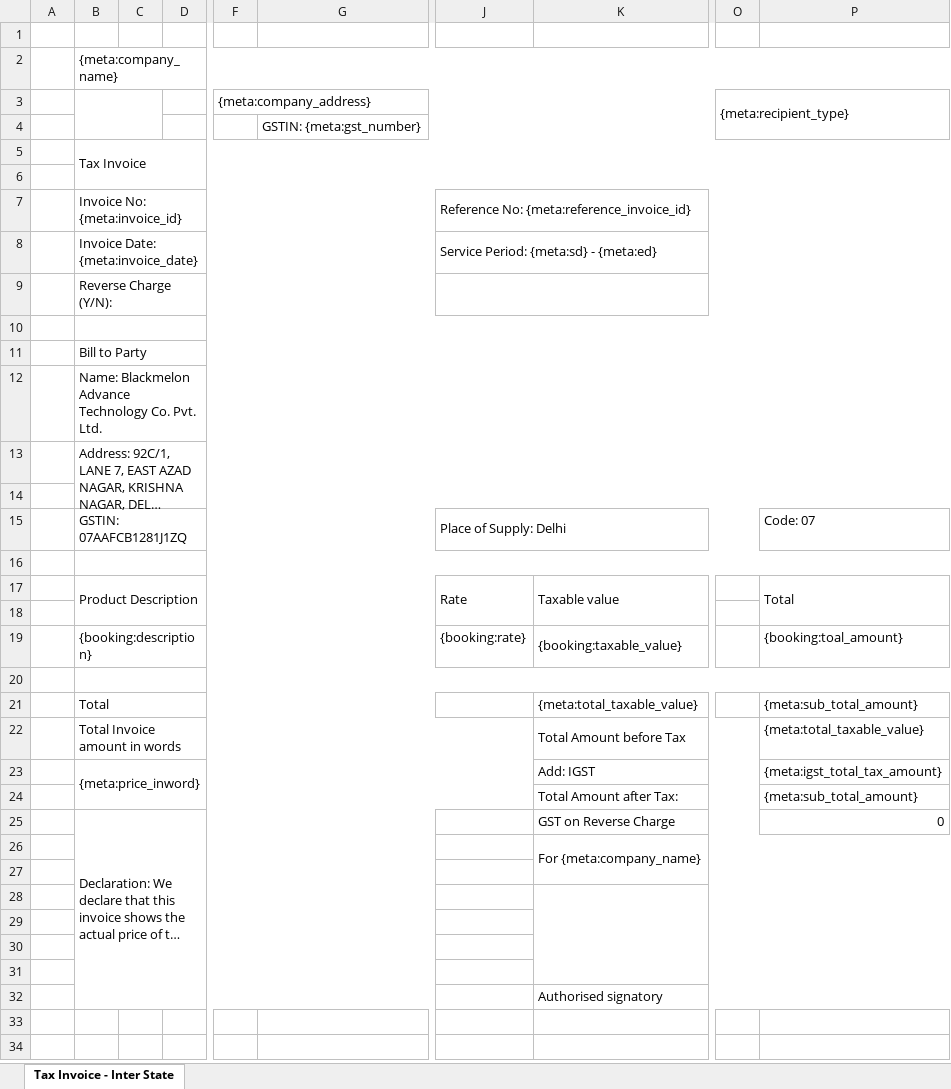
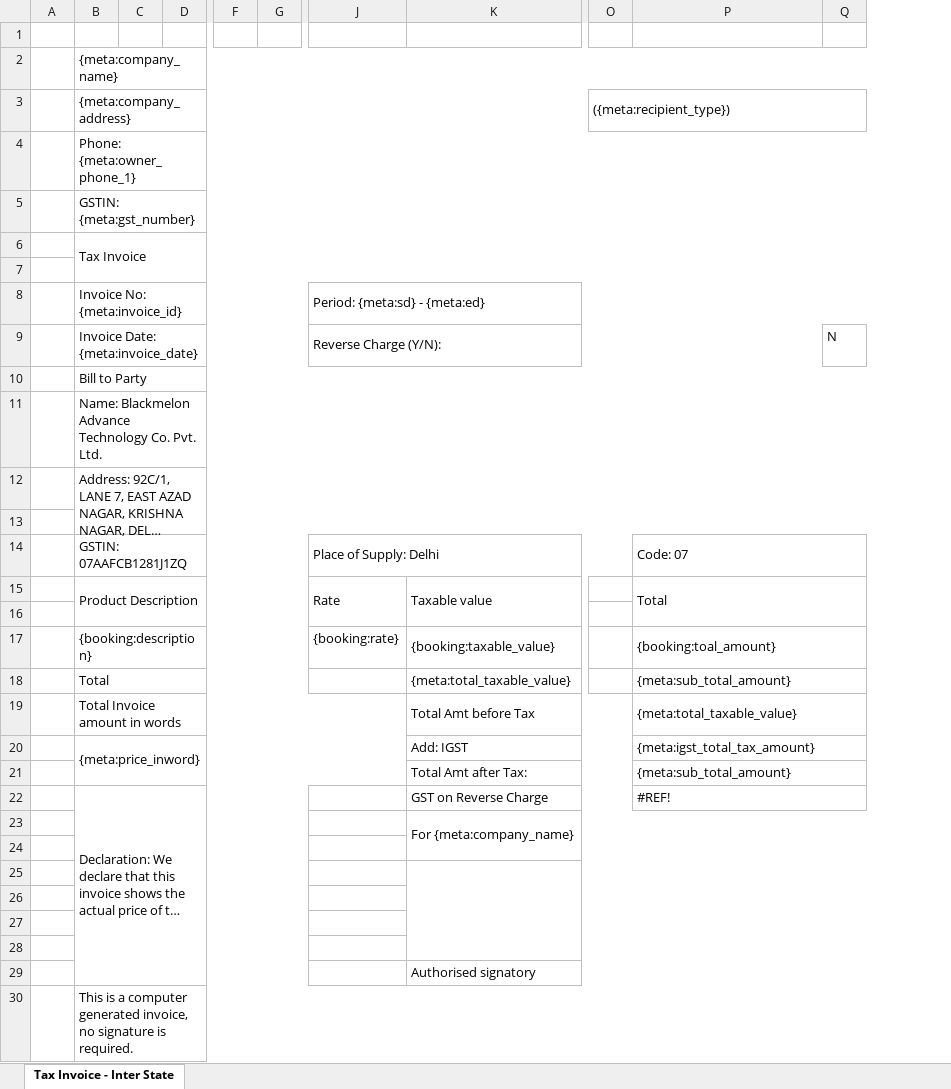
Before and after one commit to 247around-DeepakSharma/Deepak, an Excel workbook: application/controllers/excel-templates/SF_FOC_Tax_Invoice_Inter_State_v1.xlsx, sheet Tax Invoice - Inter State, drawn as a sheet; only a part is shown, gaps mark what is left out; long unchanged cells end in …; values as stored, in another font and other column widths than the file's, no cell formats; charts and pictures not drawn; removed rows and columns are numbered as before the commit, all else as after; rows hold the shown columns only; the diff names each change by its address in the sheet, - before the commit and + after, or states it on an @@ line.

Commit message:
Template changes

```diff
--- a/application/controllers/excel-templates/SF_FOC_Tax_Invoice_Inter_State_v1.xlsx (sheet Tax Invoice - Inter State)
+++ b/application/controllers/excel-templates/SF_FOC_Tax_Invoice_Inter_State_v1.xlsx (sheet Tax Invoice - Inter State)
-column F, row 3: {meta:company_address}
-column G, row 4: GSTIN: {meta:gst_number}
+column F, empty
+column G, empty
-column O, row 3: {meta:recipient_type}
+column O, row 3: ({meta:recipient_type})
+column Q, row 9: N
-B3: (empty)
+B3: {meta:company_address}
-B3:C4 merged
+B3:N3 merged
-B4: (empty)
+B4: Phone: {meta:owner_phone_1}
+B4:Q4 merged
+row 5:  | GSTIN: {meta:gst_number}
-J8: Reference No: {meta:reference_invoice_id}
+J8: Period: {meta:sd} - {meta:ed}
-J9: Service Period: {meta:sd} - {meta:ed}
+J9: Reverse Charge (Y/N):
-row 9:  | Reverse Charge (Y/N):
-row 10: (empty)
+P14:Q14 merged
-row 16: (empty)
+P17:Q17 merged
-row 20: (empty)
+P18:Q18 merged
-K19: Total Amount before Tax
+K19: Total Amt before Tax
+P19:Q19 merged
+P20:Q20 merged
-K21: Total Amount after Tax:
+K21: Total Amt after Tax:
+P21:Q21 merged
-P22: 0
+P22: #REF!
+P22:Q22 merged
+row 30:  | This is a computer generated invoice, no signature is required.
```
Also changed, not shown: cell formats, charts or pictures, application/controllers/excel-templates/247around_Tax_Invoice_Inter_State.xlsx, application/controllers/excel-templates/247around_Tax_Invoice_Intra_State.xlsx, 1 other file.
